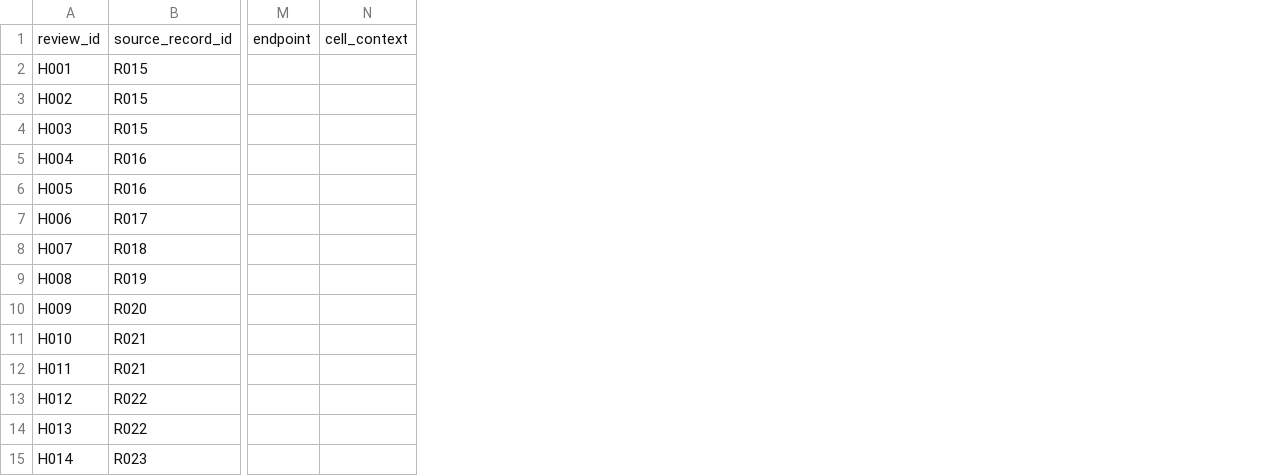
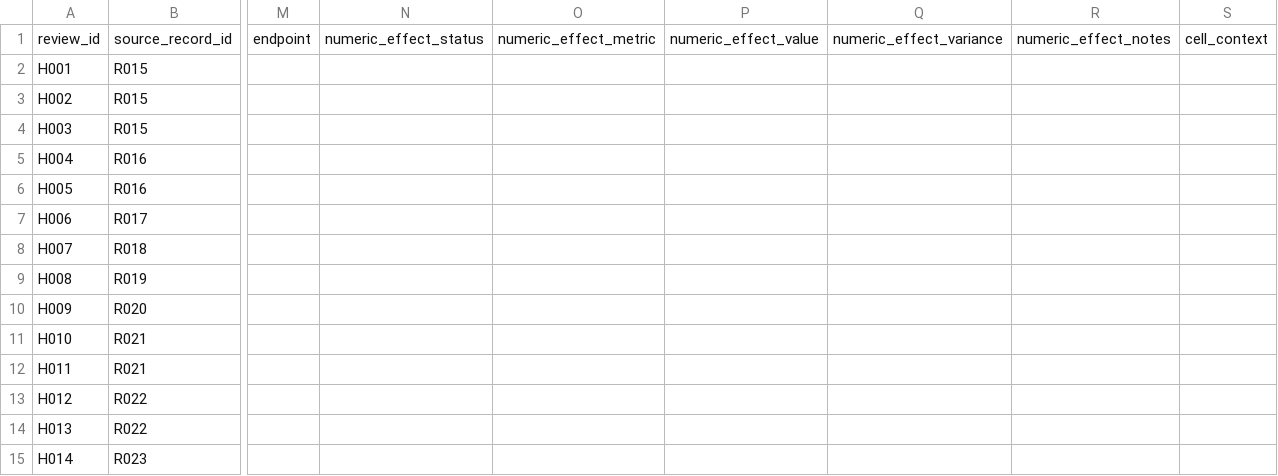
Before and after one commit to SolarAscent/CultivateAgent, a TSV file: data/literature/bovine_adjudication_H001_H014.tsv, drawn as a sheet; only a part is shown, gaps mark what is left out; the diff names each change by its address in the sheet, - before the commit and + after, or states it on an @@ line.

Commit message:
feat(review): add numeric effect adjudication fields

```diff
--- a/data/literature/bovine_adjudication_H001_H014.tsv
+++ b/data/literature/bovine_adjudication_H001_H014.tsv
+column N, row 1: numeric_effect_status
+column O, row 1: numeric_effect_metric
+column P, row 1: numeric_effect_value
+column Q, row 1: numeric_effect_variance
+column R, row 1: numeric_effect_notes
```
Also changed, not shown: 10 other files.
